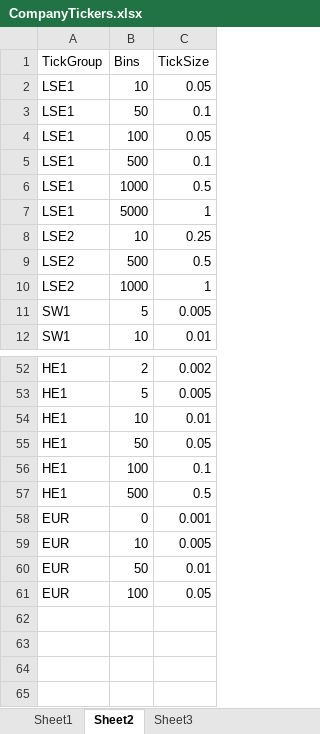
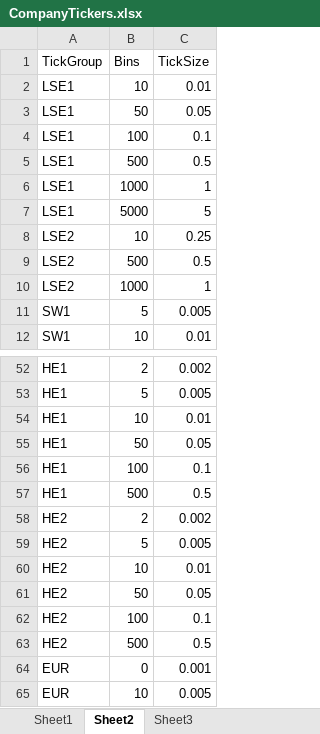
Before and after one commit to jner14/trade-automator, an Excel workbook: Shared Files/CompanyTickers.xlsx, sheet Sheet2, drawn as a sheet; only a part is shown, gaps mark what is left out; the shorter side is filled out with more unchanged rows; values as stored, in another font and other column widths than the file's, no borders; the diff names each change by its address in the sheet, - before the commit and + after, or states it on an @@ line.

```diff
--- a/Shared Files/CompanyTickers.xlsx (sheet Sheet2)
+++ b/Shared Files/CompanyTickers.xlsx (sheet Sheet2)
-C2 (TickSize): 0.05
+C2 (TickSize): 0.01
-C3 (TickSize): 0.1
+C3 (TickSize): 0.05
-C4 (TickSize): 0.05
+C4 (TickSize): 0.1
-C5 (TickSize): 0.1
+C5 (TickSize): 0.5
-C6 (TickSize): 0.5
+C6 (TickSize): 1
-C7 (TickSize): 1
+C7 (TickSize): 5
+row 58: HE2 | 2 | 0.002
+row 59: HE2 | 5 | 0.005
+row 60: HE2 | 10 | 0.01
+row 61: HE2 | 50 | 0.05
+row 62: HE2 | 100 | 0.1
+row 63: HE2 | 500 | 0.5
```
Also changed, not shown: trade-dashboard.xlsm, 4 other files.
